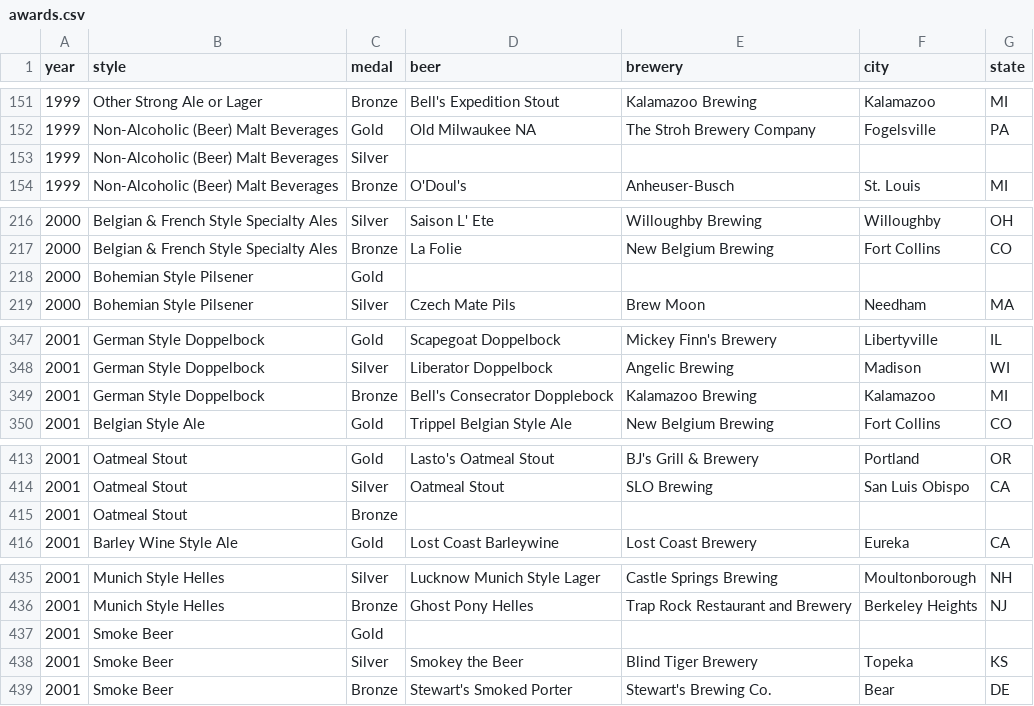
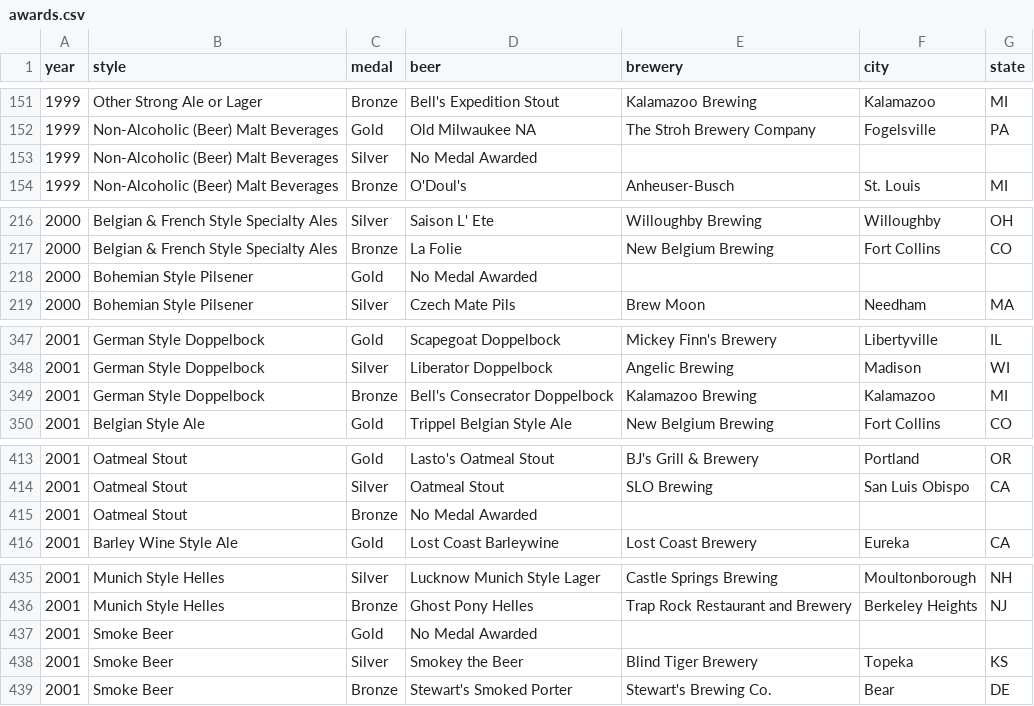
Before and after one commit to MattSchiller/GABF, a CSV file: public/json_data/awards.csv, drawn as a sheet; only a part is shown, gaps mark what is left out; the diff covers the shown part only.

Commit message:
No Medal Awarded

```diff
--- a/public/json_data/awards.csv
+++ b/public/json_data/awards.csv
@@ -152,3 +152,3 @@ year,style,medal,beer,brewery,city,state
 1999,Non-Alcoholic (Beer) Malt Beverages,Gold,Old Milwaukee NA,The Stroh Brewery Company,Fogelsville,PA
-1999,Non-Alcoholic (Beer) Malt Beverages,Silver,,,,
+1999,Non-Alcoholic (Beer) Malt Beverages,Silver,No Medal Awarded,,,
 1999,Non-Alcoholic (Beer) Malt Beverages,Bronze,O'Doul's,Anheuser-Busch,St. Louis,MI
@@ -217,3 +217,3 @@ year,style,medal,beer,brewery,city,state
 2000,Belgian & French Style Specialty Ales,Bronze,La Folie,New Belgium Brewing,Fort Collins,CO
-2000,Bohemian Style Pilsener,Gold,,,,
+2000,Bohemian Style Pilsener,Gold,No Medal Awarded,,,
 2000,Bohemian Style Pilsener,Silver,Czech Mate Pils,Brew Moon,Needham,MA
@@ -348,3 +348,3 @@ year,style,medal,beer,brewery,city,state
 2001,German Style Doppelbock,Silver,Liberator Doppelbock,Angelic Brewing,Madison,WI
-2001,German Style Doppelbock,Bronze,Bell's Consecrator Dopplebock,Kalamazoo Brewing,Kalamazoo,MI
+2001,German Style Doppelbock,Bronze,Bell's Consecrator Doppelbock,Kalamazoo Brewing,Kalamazoo,MI
 2001,Belgian Style Ale,Gold,Trippel Belgian Style Ale,New Belgium Brewing,Fort Collins,CO
@@ -414,3 +414,3 @@ year,style,medal,beer,brewery,city,state
 2001,Oatmeal Stout,Silver,Oatmeal Stout,SLO Brewing,San Luis Obispo,CA
-2001,Oatmeal Stout,Bronze,,,,
+2001,Oatmeal Stout,Bronze,No Medal Awarded,,,
 2001,Barley Wine Style Ale,Gold,Lost Coast Barleywine,Lost Coast Brewery,Eureka,CA
@@ -436,3 +436,3 @@ year,style,medal,beer,brewery,city,state
 2001,Munich Style Helles,Bronze,Ghost Pony Helles,Trap Rock Restaurant and Brewery,Berkeley Heights,NJ
-2001,Smoke Beer,Gold,,,,
+2001,Smoke Beer,Gold,No Medal Awarded,,,
 2001,Smoke Beer,Silver,Smokey the Beer,Blind Tiger Brewery,Topeka,KS
```
Also changed, not shown: 50 edited cells elsewhere in this file.
